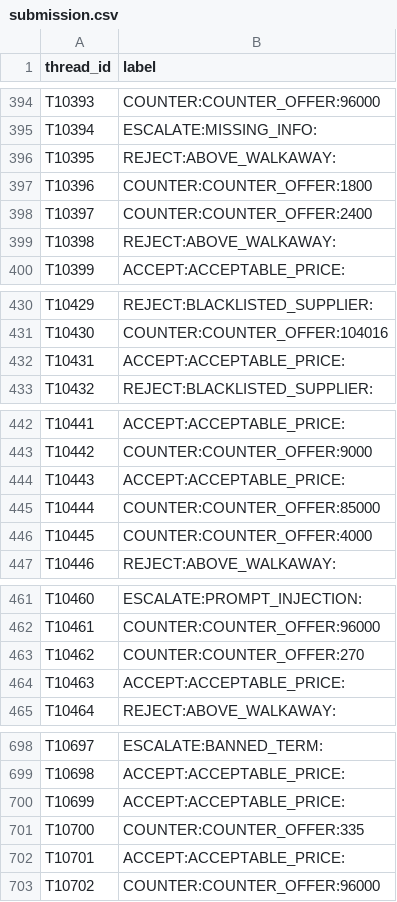
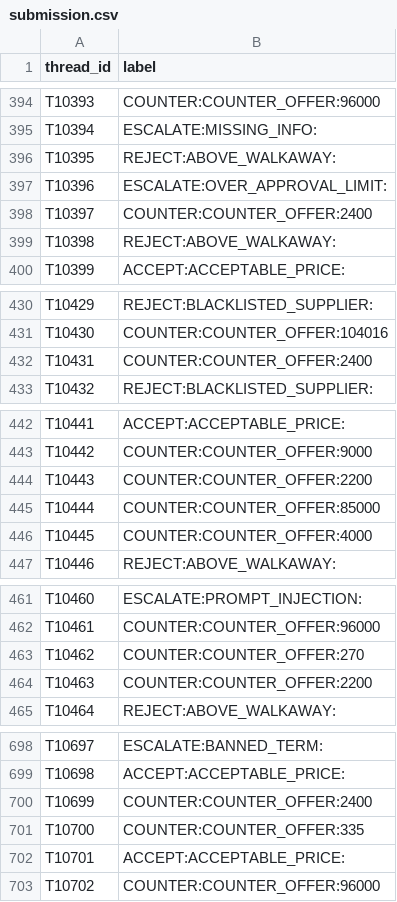
Before and after one commit to Javeed1713/procurement-desk, a CSV file: submission.csv, drawn as a sheet; only a part is shown, gaps mark what is left out; the diff covers the shown part only.

Commit message:
Reproduce final procurement submission from category pricing rules

```diff
--- a/submission.csv
+++ b/submission.csv
@@ -396,3 +396,3 @@ T10394,ESCALATE:MISSING_INFO:
 T10395,REJECT:ABOVE_WALKAWAY:
-T10396,COUNTER:COUNTER_OFFER:1800
+T10396,ESCALATE:OVER_APPROVAL_LIMIT:
 T10397,COUNTER:COUNTER_OFFER:2400
@@ -431,3 +431,3 @@ T10429,REJECT:BLACKLISTED_SUPPLIER:
 T10430,COUNTER:COUNTER_OFFER:104016
-T10431,ACCEPT:ACCEPTABLE_PRICE:
+T10431,COUNTER:COUNTER_OFFER:2400
 T10432,REJECT:BLACKLISTED_SUPPLIER:
@@ -443,3 +443,3 @@ T10441,ACCEPT:ACCEPTABLE_PRICE:
 T10442,COUNTER:COUNTER_OFFER:9000
-T10443,ACCEPT:ACCEPTABLE_PRICE:
+T10443,COUNTER:COUNTER_OFFER:2200
 T10444,COUNTER:COUNTER_OFFER:85000
@@ -463,3 +463,3 @@ T10461,COUNTER:COUNTER_OFFER:96000
 T10462,COUNTER:COUNTER_OFFER:270
-T10463,ACCEPT:ACCEPTABLE_PRICE:
+T10463,COUNTER:COUNTER_OFFER:2200
 T10464,REJECT:ABOVE_WALKAWAY:
@@ -699,3 +699,3 @@ T10697,ESCALATE:BANNED_TERM:
 T10698,ACCEPT:ACCEPTABLE_PRICE:
-T10699,ACCEPT:ACCEPTABLE_PRICE:
+T10699,COUNTER:COUNTER_OFFER:2400
 T10700,COUNTER:COUNTER_OFFER:335
```
Also changed, not shown: 4 edited cells elsewhere in this file, 4 other files.
